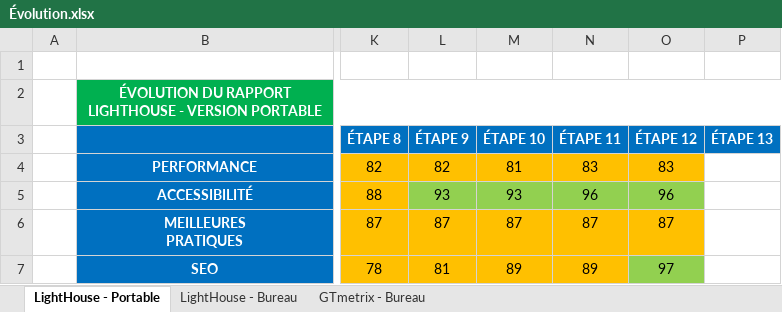
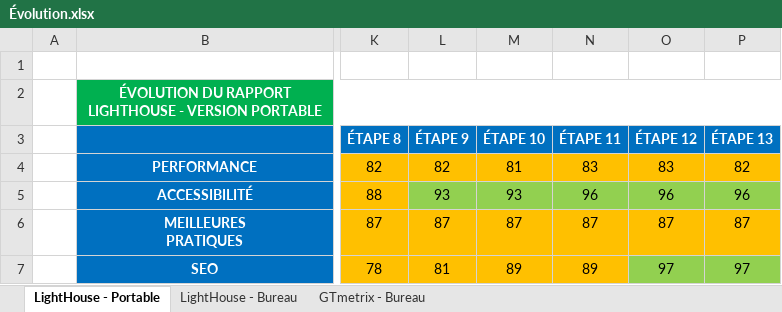
Before and after one commit to BrunoClevenot/BrunoClevenot_04_12072021, an Excel workbook: Analyses/Évolution.xlsx, sheet LightHouse - Portable, drawn as a sheet; only a part is shown, gaps mark what is left out; values as stored, in another font and other column widths than the file's, no borders; the diff names each change by its address in the sheet, - before the commit and + after, or states it on an @@ line.

```diff
--- a/Analyses/Évolution.xlsx (sheet LightHouse - Portable)
+++ b/Analyses/Évolution.xlsx (sheet LightHouse - Portable)
-P4 (ÉTAPE 13): (empty)
+P4 (ÉTAPE 13): 82
-P4 fill: none
+P4 fill: #FFC000
-P5 (ÉTAPE 13): (empty)
+P5 (ÉTAPE 13): 96
-P5 fill: none
+P5 fill: #92D050
-P6 (ÉTAPE 13): (empty)
+P6 (ÉTAPE 13): 87
-P6 fill: none
+P6 fill: #FFC000
-P7 (ÉTAPE 13): (empty)
+P7 (ÉTAPE 13): 97
-P7 fill: none
+P7 fill: #92D050
```
Also changed, not shown: sheet LightHouse - Bureau, sheet GTmetrix - Bureau, Analyses/Modèle-audit-SEO.xlsx, 3 other files.
